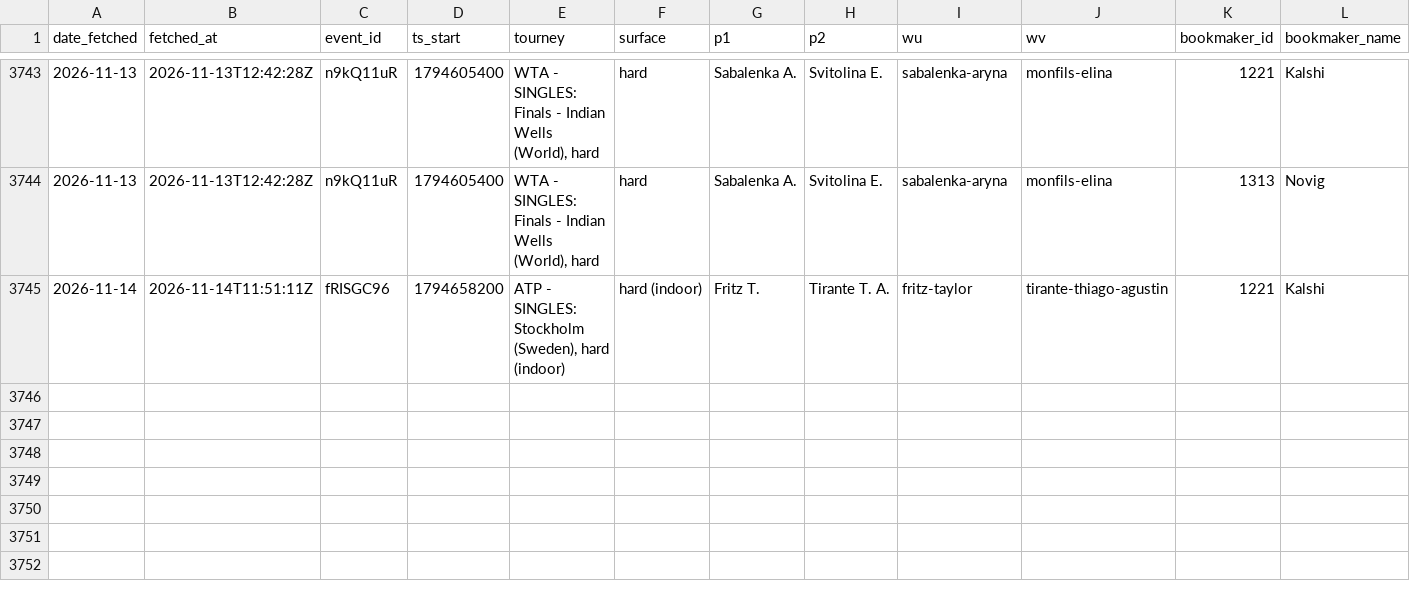
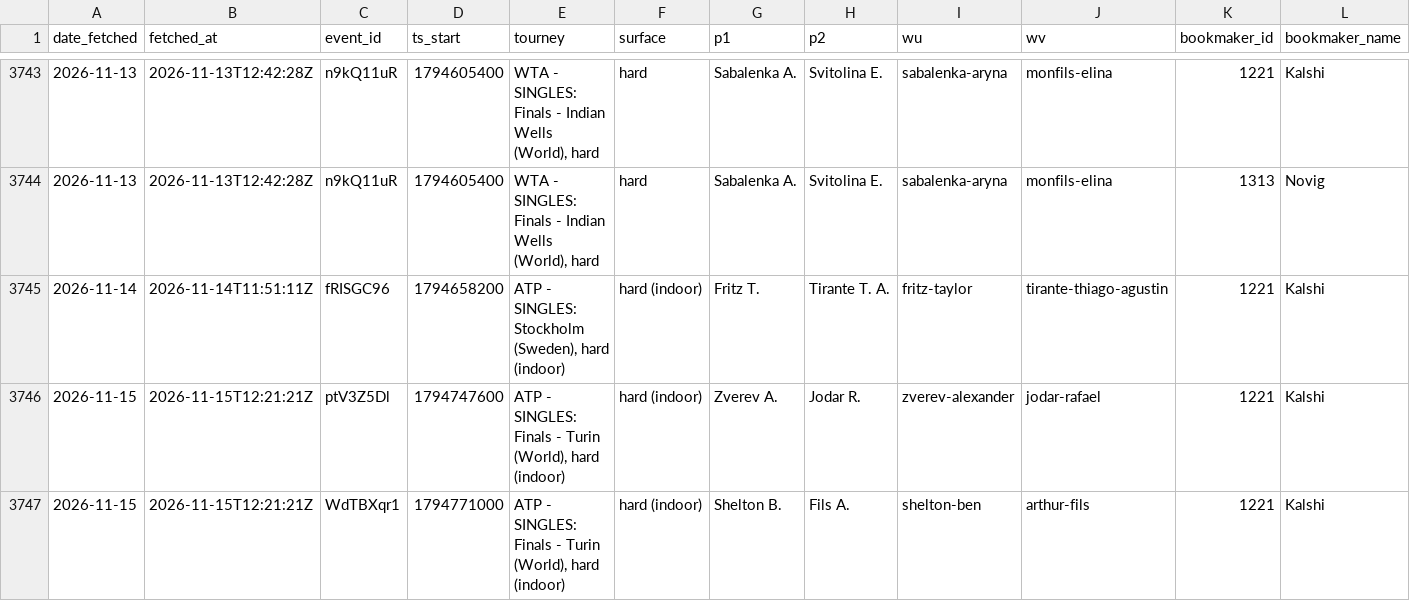
Before and after one commit to gmalbert/tennis-predictions, a CSV file: data_files/flashscore_odds_history.csv, drawn as a sheet; only a part is shown, gaps mark what is left out; rows hold the shown columns only; the diff names each change by its address in the sheet, - before the commit and + after, or states it on an @@ line.

```diff
--- a/data_files/flashscore_odds_history.csv
+++ b/data_files/flashscore_odds_history.csv
+row 3746: 2026-11-15 | 2026-11-15T12:21:21Z | ptV3Z5Dl | 1794747600 | ATP - SINGLES: Finals - Turin (World), hard (indoor) | hard (indoor) | Zverev A. | Jodar R. | zverev-alexander | jodar-rafael | 1221 | Kalshi
+row 3747: 2026-11-15 | 2026-11-15T12:21:21Z | WdTBXqr1 | 1794771000 | ATP - SINGLES: Finals - Turin (World), hard (indoor) | hard (indoor) | Shelton B. | Fils A. | shelton-ben | arthur-fils | 1221 | Kalshi
```
Also changed, not shown: tml-data/ongoing_tourneys.csv, 3 other files.
